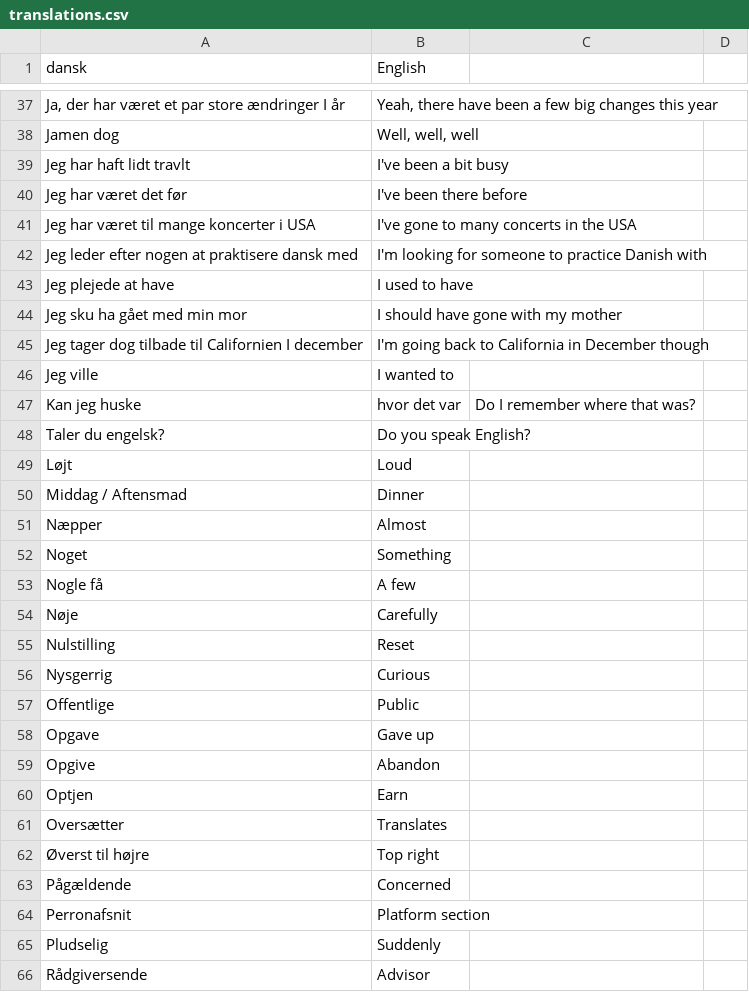
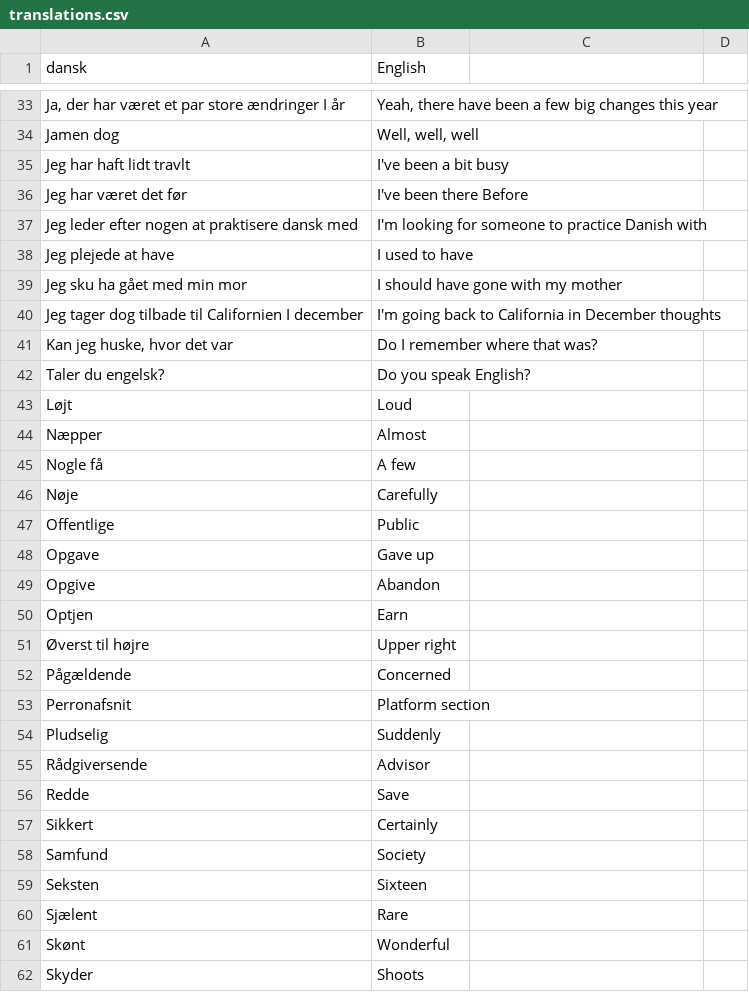
Before and after one commit to smithniels/Daily-Danish, a CSV file: translations.csv, drawn as a sheet; only a part is shown, gaps mark what is left out; the shorter side is filled out with more unchanged rows; the diff covers the shown part only.

Commit message:
rf

```diff
--- a/translations.csv
+++ b/translations.csv
@@ -39,4 +35,3 @@ Jamen dog, "Well, well, well"
 Jeg har haft lidt travlt, I've been a bit busy
-Jeg har været det før, I've been there before
-Jeg har været til mange koncerter i USA, I've gone to many concerts in the USA
+Jeg har været det før, I've been there Before
 Jeg leder efter nogen at praktisere dansk med, I'm looking for someone to practice Danish with
@@ -44,4 +39,3 @@ Jeg plejede at have, I used to have
 Jeg sku ha gået med min mor, I should have gone with my mother
-Jeg tager dog tilbade til Californien I december, I'm going back to California in December though
-Jeg ville, I wanted to
-Kan jeg huske, hvor det var, Do I remember where that was?
+Jeg tager dog tilbade til Californien I december, I'm going back to California in December thoughts
+"Kan jeg huske, hvor det var", Do I remember where that was?
@@ -49,9 +43,5 @@ Taler du engelsk?, Do you speak English?
 Løjt, Loud
-Middag / Aftensmad, Dinner
 Næpper, Almost
-Noget, Something
 Nogle få, A few
 Nøje, Carefully
-Nulstilling, Reset
-Nysgerrig, Curious
 Offentlige, Public
@@ -60,4 +50,3 @@ Opgive, Abandon
 Optjen, Earn
-Oversætter, Translates
-Øverst til højre, Top right
+"Øverst til højre", "Upper right"
 Pågældende, Concerned
```
Also changed, not shown: 14 removed rows and 2 edited cells elsewhere in this file.
